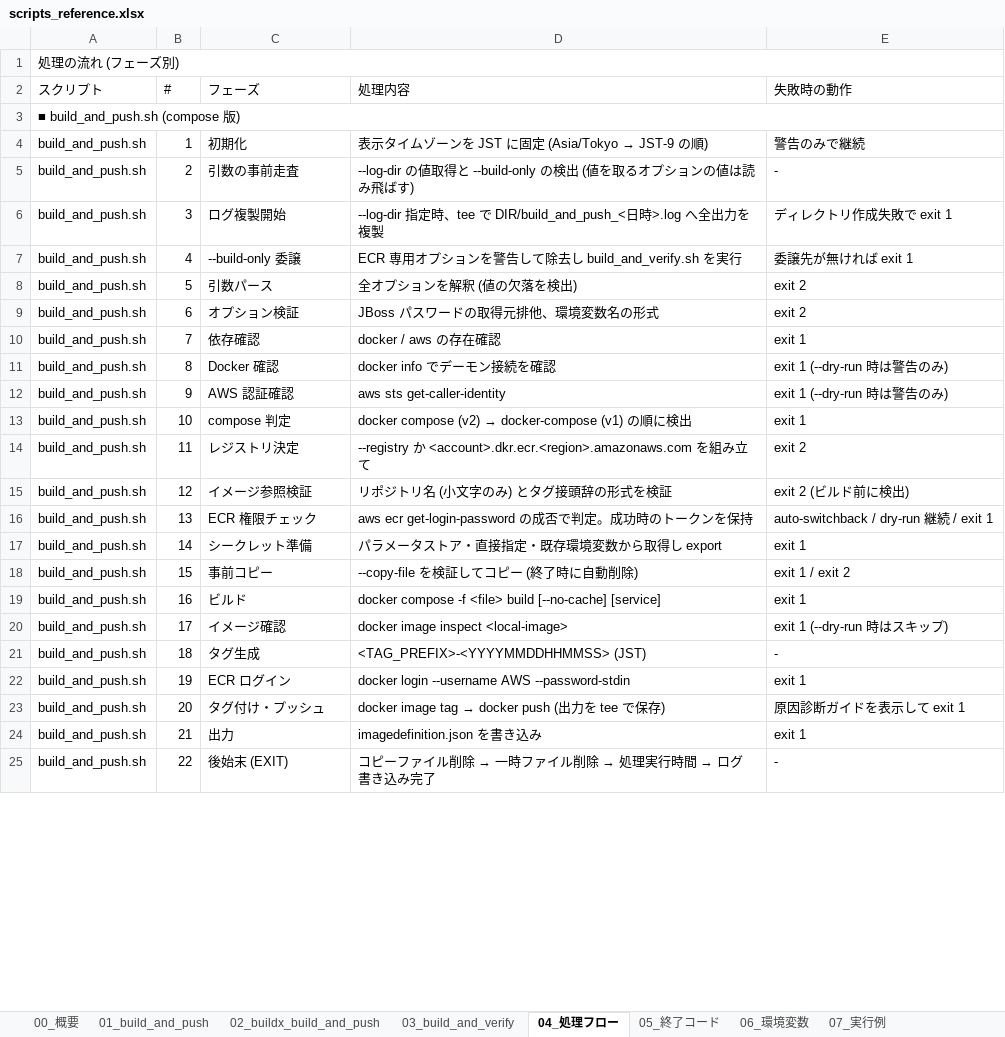
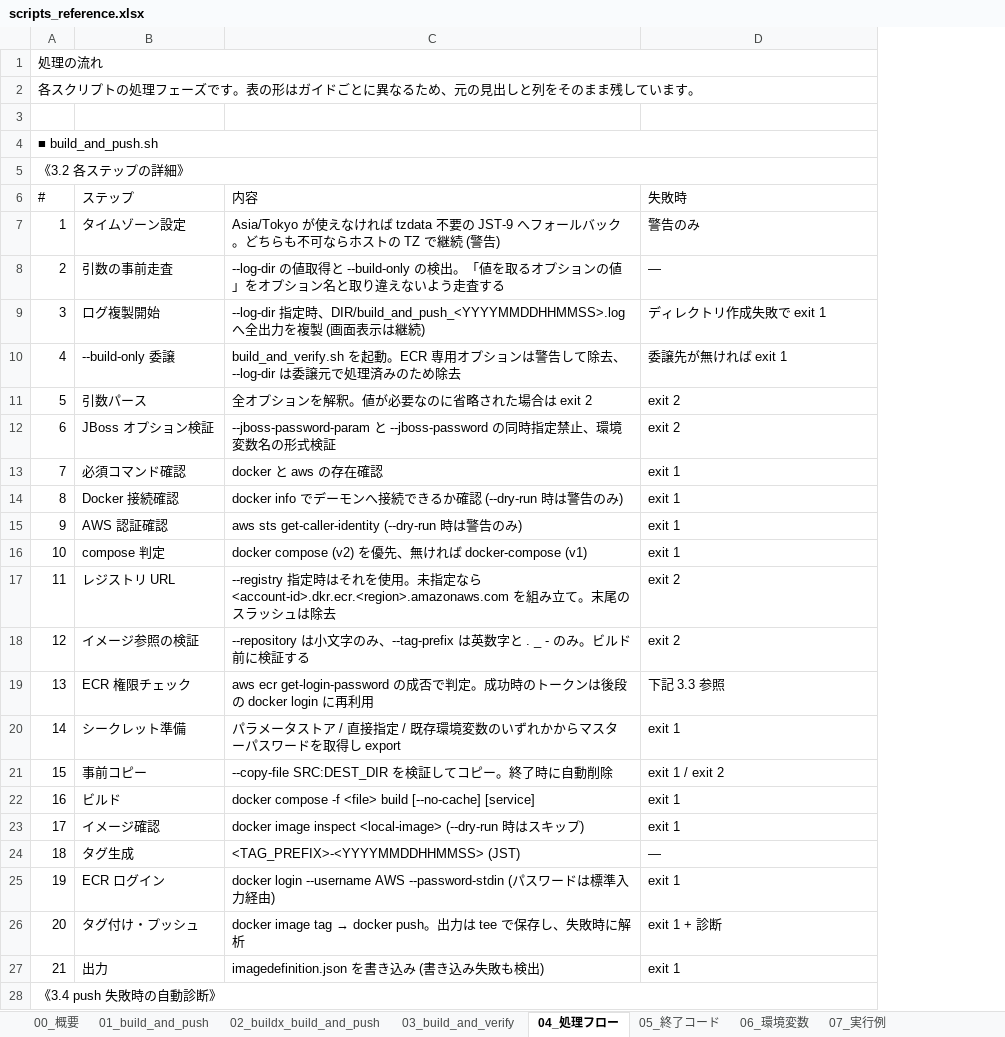
Before and after one commit to ProjectRubyRing/Container_Compose_Build_Push_v2_from_Codex, an Excel workbook: docs/scripts_reference.xlsx, sheet 04_処理フロー, drawn as a sheet; only a part is shown; values as stored, in another font and other column widths than the file's, no cell formats; removed rows and columns are numbered as before the commit, all else as after; the diff covers the shown part only; the diff names each change by its address in the sheet, - before the commit and + after, or states it on an @@ line.

```diff
--- a/docs/scripts_reference.xlsx (sheet 04_処理フロー)
+++ b/docs/scripts_reference.xlsx (sheet 04_処理フロー)
-column A, rows 1-2: 処理の流れ (フェーズ別) | スクリプト; rows 4-24: all build_and_push.sh
-column D, row 2: 処理内容; rows 4-24: 表示タイムゾーンを JST に固定 (Asia/Tokyo → JST-9 の順) | --log-dir の値取得と --build-only の検出 (値を取るオプションの値は読み飛ばす) | --log-dir 指定時、tee で DIR/build_and_push_<日時>.log へ全出力を複製 | ECR 専用オプションを警告して除去し build_and_verify.sh を実行 | 全オプションを解釈 (値の欠落を検出) | JBoss パスワードの取得元排他、環境変数名の形式 | docker / aws の存在確認 | docker info でデーモン接続を確認 | aws sts get-caller-identity | docker compose (v2) → docker-compose (v1) の順に検出 | --registry か <account>.dkr.ecr.<region>.amazonaws.com を組み立て | リポジトリ名 (小文字のみ) とタグ接頭辞の形式を検証 | aws ecr get-login-password の成否で判定。成功時のトークンを保持 | パラメータストア・直接指定・既存環境変数から取得し export | --copy-file を検証してコピー (終了時に自動削除) | docker compose -f <file> build [--no-cache] [service] | docker image inspect <local-image> | <TAG_PREFIX>-<YYYYMMDDHHMMSS> (JST) | docker login --username AWS --password-stdin | docker image tag → docker push (出力を tee で保存) | imagedefinition.json を書き込み
+column C, rows 6-27: 内容 | Asia/Tokyo が使えなければ tzdata 不要の JST-9 へフォールバック。どちらも不可ならホストの TZ で継続 (警告) | --log-dir の値取得と --build-only の検出。「値を取るオプションの値」をオプション名と取り違えないよう走査する | --log-dir 指定時、DIR/build_and_push_<YYYYMMDDHHMMSS>.log へ全出力を複製 (画面表示は継続) | build_and_verify.sh を起動。ECR 専用オプションは警告して除去、--log-dir は委譲元で処理済みのため除去 | 全オプションを解釈。値が必要なのに省略された場合は exit 2 | --jboss-password-param と --jboss-password の同時指定禁止、環境変数名の形式検証 | docker と aws の存在確認 | docker info でデーモンへ接続できるか確認 (--dry-run 時は警告のみ) | aws sts get-caller-identity (--dry-run 時は警告のみ) | docker compose (v2) を優先、無ければ docker-compose (v1) | --registry 指定時はそれを使用。未指定なら <account-id>.dkr.ecr.<region>.amazonaws.com を組み立て。末尾のスラッシュは除去 | --repository は小文字のみ、--tag-prefix は英数字と . _ - のみ。ビルド前に検証する | aws ecr get-login-password の成否で判定。成功時のトークンは後段の docker login に再利用 | パラメータストア / 直接指定 / 既存環境変数のいずれかからマスターパスワードを取得し export | --copy-file SRC:DEST_DIR を検証してコピー。終了時に自動削除 | docker compose -f <file> build [--no-cache] [service] | docker image inspect <local-image> (--dry-run 時はスキップ) | <TAG_PREFIX>-<YYYYMMDDHHMMSS> (JST) | docker login --username AWS --password-stdin (パスワードは標準入力経由) | docker image tag → docker push。出力は tee で保存し、失敗時に解析 | imagedefinition.json を書き込み (書き込み失敗も検出)
+row 1: 処理の流れ
+row 2: 各スクリプトの処理フェーズです。表の形はガイドごとに異なるため、元の見出しと列をそのまま残しています。
+row 4: ■ build_and_push.sh
+row 5: 《3.2 各ステップの詳細》
-B6: フェーズ
+B6: ステップ
-D6: 失敗時の動作
+D6: 失敗時
-row 3: ■ build_and_push.sh (compose 版)
-B7: 初期化
+B7: タイムゾーン設定
-D7: 警告のみで継続
+D7: 警告のみ
-D8: -
+D8: —
-B12: オプション検証
+B12: JBoss オプション検証
-B13: 依存確認
+B13: 必須コマンド確認
-B14: Docker 確認
+B14: Docker 接続確認
-D14:D15: exit 1 (--dry-run 時は警告のみ)
+D14:D15: exit 1
-B17: レジストリ決定
+B17: レジストリ URL
-B18: イメージ参照検証
+B18: イメージ参照の検証
-D18: exit 2 (ビルド前に検出)
+D18: exit 2
-D19: auto-switchback / dry-run 継続 / exit 1
+D19: 下記 3.3 参照
-D23: exit 1 (--dry-run 時はスキップ)
+D23: exit 1
-D24: -
+D24: —
-D26: 原因診断ガイドを表示して exit 1
+D26: exit 1 + 診断
-row 25: build_and_push.sh | 22 | 後始末 (EXIT) | コピーファイル削除 → 一時ファイル削除 → 処理実行時間 → ログ書き込み完了 | -
+row 28: 《3.4 push 失敗時の自動診断》
```
Also changed, not shown: 34 added rows, 25 removed rows and 32 edited cells elsewhere in this sheet, sheet 03_build_and_verify, sheet 00_概要, sheet 08_JVM_OTel設定, sheet 06_環境変数, sheet 07_実行例, sheet 02_buildx_build_and_push, 2 more sheets, cell formats, 11 other files.
